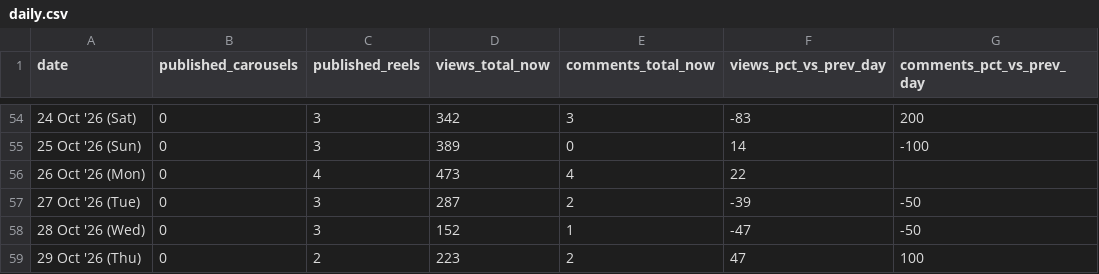
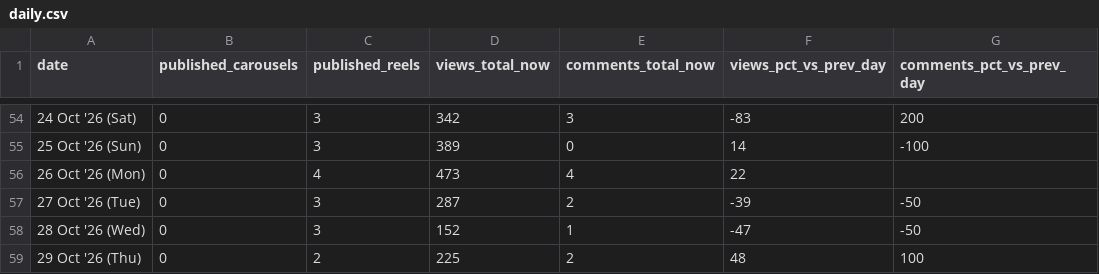
Before and after one commit to archit-akg13/architmittal.com, a CSV file: public/metrics/daily.csv, drawn as a sheet; only a part is shown, gaps mark what is left out; the diff names each change by its address in the sheet, - before the commit and + after, or states it on an @@ line.

Commit message:
metrics: hourly snapshot [skip ci]

```diff
--- a/public/metrics/daily.csv
+++ b/public/metrics/daily.csv
-D59 (views_total_now): 223
+D59 (views_total_now): 225
-F59 (views_pct_vs_prev_day): 47
+F59 (views_pct_vs_prev_day): 48
```
Also changed, not shown: public/metrics/posts.csv, public/metrics/status.csv.
